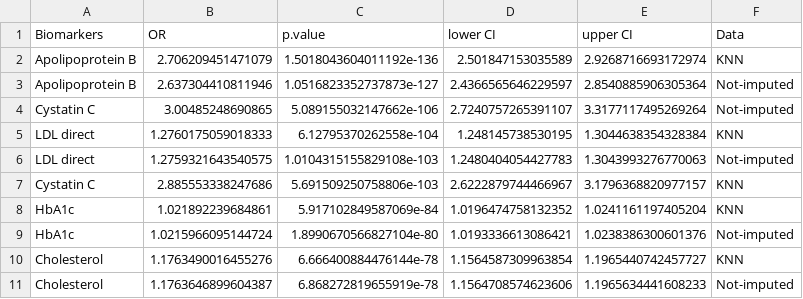
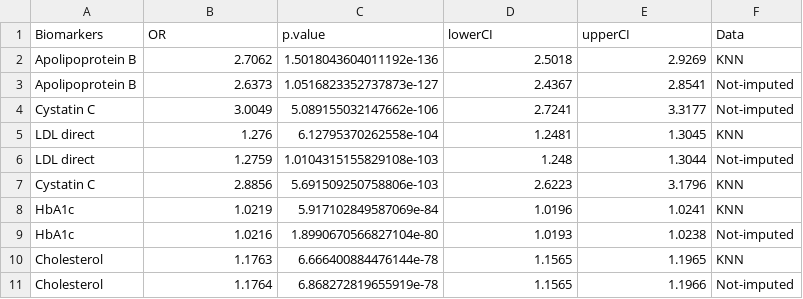
Before and after one commit to lucharo/TranslationalDataScienceProject, a CSV file: FULLResults/UnivariateAnalysis.csv, drawn as a sheet; only a part is shown; the diff covers the shown part only.

```diff
--- a/FULLResults/UnivariateAnalysis.csv
+++ b/FULLResults/UnivariateAnalysis.csv
@@ -1,11 +1,11 @@
-Biomarkers,OR,p.value,lower CI,upper CI,Data
-Apolipoprotein B,2.706209451471079,1.5018043604011192e-136,2.501847153035589,2.9268716693172974,KNN
-Apolipoprotein B,2.637304410811946,1.0516823352737873e-127,2.4366565646229597,2.8540885906305364,Not-imputed
-Cystatin C,3.00485248690865,5.089155032147662e-106,2.7240757265391107,3.3177117495269264,Not-imputed
-LDL direct,1.2760175059018333,6.12795370262558e-104,1.248145738530195,1.3044638354328384,KNN
-LDL direct,1.2759321643540575,1.0104315155829108e-103,1.2480404054427783,1.3043993276770063,Not-imputed
-Cystatin C,2.885553338247686,5.691509250758806e-103,2.6222879744466967,3.1796368820977157,KNN
-HbA1c ,1.021892239684861,5.917102849587069e-84,1.0196474758132352,1.0241161197405204,KNN
-HbA1c ,1.0215966095144724,1.8990670566827104e-80,1.0193336613086421,1.0238386300601376,Not-imputed
-Cholesterol,1.1763490016455276,6.666400884476144e-78,1.1564587309963854,1.1965440742457727,KNN
-Cholesterol,1.1763646899604387,6.868272819655919e-78,1.1564708574623606,1.1965634441608233,Not-imputed
+Biomarkers,OR,p.value,lowerCI,upperCI,Data
+Apolipoprotein B,2.7062,1.5018043604011192e-136,2.5018,2.9269,KNN
+Apolipoprotein B,2.6373,1.0516823352737873e-127,2.4367,2.8541,Not-imputed
+Cystatin C,3.0049,5.089155032147662e-106,2.7241,3.3177,Not-imputed
+LDL direct,1.276,6.12795370262558e-104,1.2481,1.3045,KNN
+LDL direct,1.2759,1.0104315155829108e-103,1.248,1.3044,Not-imputed
+Cystatin C,2.8856,5.691509250758806e-103,2.6223,3.1796,KNN
+HbA1c,1.0219,5.917102849587069e-84,1.0196,1.0241,KNN
+HbA1c,1.0216,1.8990670566827104e-80,1.0193,1.0238,Not-imputed
+Cholesterol,1.1763,6.666400884476144e-78,1.1565,1.1965,KNN
+Cholesterol,1.1764,6.868272819655919e-78,1.1565,1.1966,Not-imputed
```
Also changed, not shown: 138 edited cells elsewhere in this file, 5 other files.
